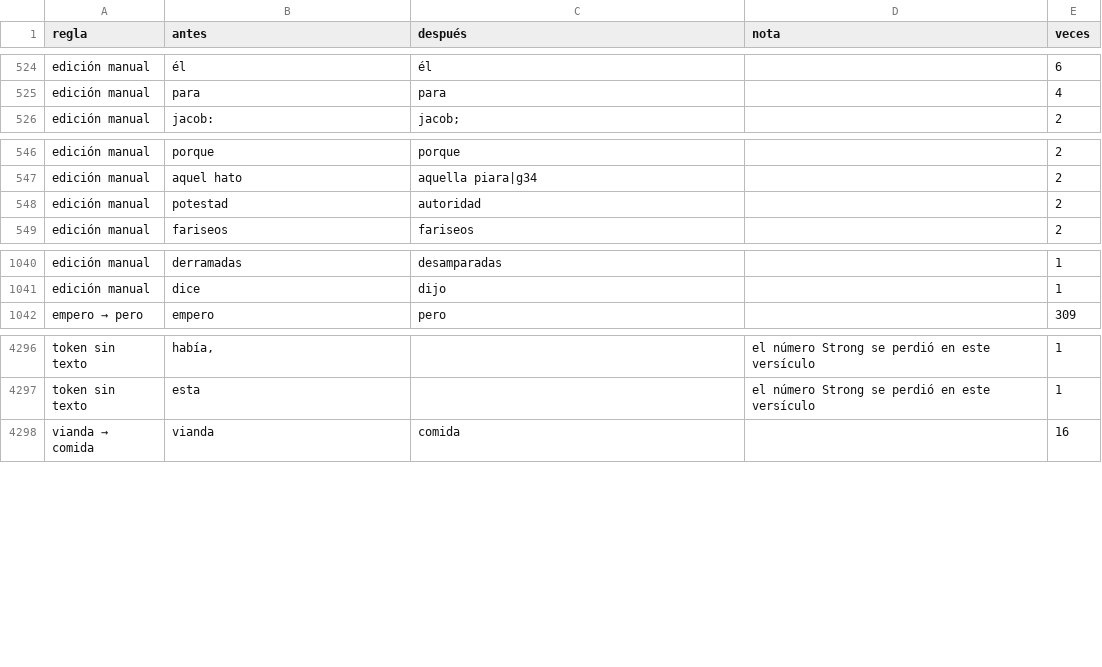
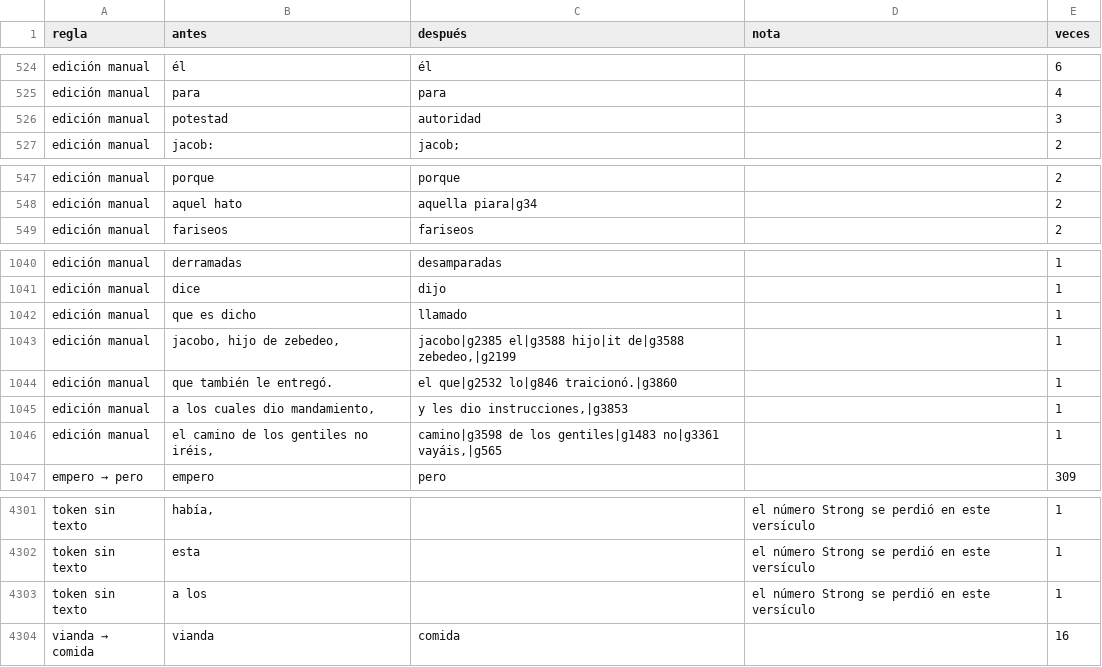
Before and after one commit to saulizar93/bible-app, a CSV file: scripts/rvo/changes/resumen.csv, drawn as a sheet; only a part is shown, gaps mark what is left out.

Commit message:
rvo-strong updates to mt 10:5

```diff
--- a/scripts/rvo/changes/resumen.csv
+++ b/scripts/rvo/changes/resumen.csv
@@ -525,2 +525,3 @@ edición manual,él,él,,6
 edición manual,para,para,,4
+edición manual,potestad,autoridad,,3
 edición manual,jacob:,jacob;,,2
@@ -547,3 +548,2 @@ edición manual,porque,porque,,2
 edición manual,aquel hato,aquella piara|g34,,2
-edición manual,potestad,autoridad,,2
 edición manual,fariseos,fariseos,,2
@@ -1041,2 +1041,7 @@ edición manual,derramadas,desamparadas,,1
 edición manual,dice,dijo,,1
+edición manual,que es dicho,llamado,,1
+edición manual,"jacobo, hijo de zebedeo,","jacobo|g2385 el|g3588 hijo|it de|g3588 zebedeo,|g2199",,1
+edición manual,que también le entregó.,el que|g2532 lo|g846 traicionó.|g3860,,1
+edición manual,"a los cuales dio mandamiento,","y les dio instrucciones,|g3853",,1
+edición manual,"el camino de los gentiles no iréis,","camino|g3598 de los gentiles|g1483 no|g3361 vayáis,|g565",,1
 empero → pero,empero,pero,,309
@@ -4297,2 +4302,3 @@ token sin texto,"había,",,el número Strong se perdió en este versículo,1
 token sin texto,esta,,el número Strong se perdió en este versículo,1
+token sin texto,a los,,el número Strong se perdió en este versículo,1
 vianda → comida,vianda,comida,,16
```
Also changed, not shown: 5 other files.
